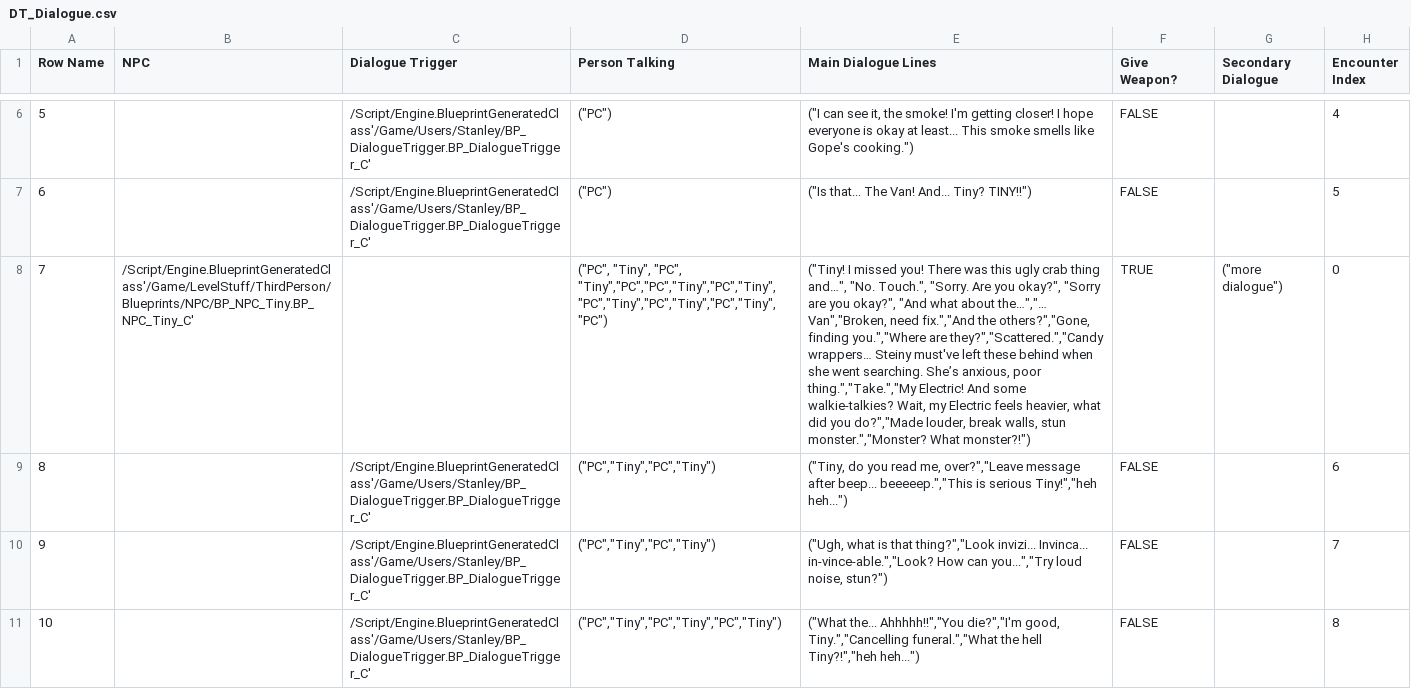
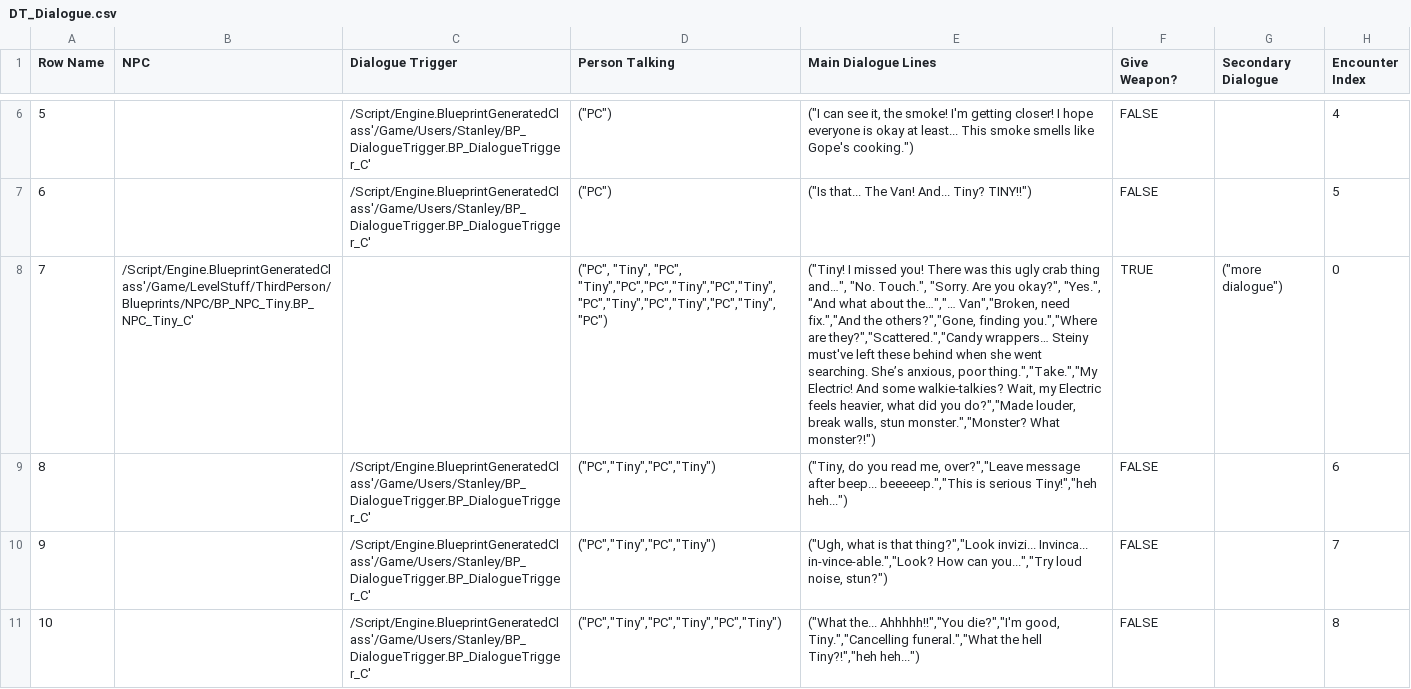
Before and after one commit to DanDiazRivera/RockStars, a CSV file: RockStars/Content/Users/Stanley/DT_Dialogue.csv, drawn as a sheet; only a part is shown, gaps mark what is left out; the diff names each change by its address in the sheet, - before the commit and + after, or states it on an @@ line.

Commit message:
CorrectedDialogueLine
Corrected a dialogue line for Tiny

```diff
--- a/RockStars/Content/Users/Stanley/DT_Dialogue.csv
+++ b/RockStars/Content/Users/Stanley/DT_Dialogue.csv
-E8 (Main Dialogue Lines): …you okay?", "Sorry are you okay?", "And what…
+E8 (Main Dialogue Lines): …you okay?", "Yes.", "And what…
```
Also changed, not shown: 1 other file.
